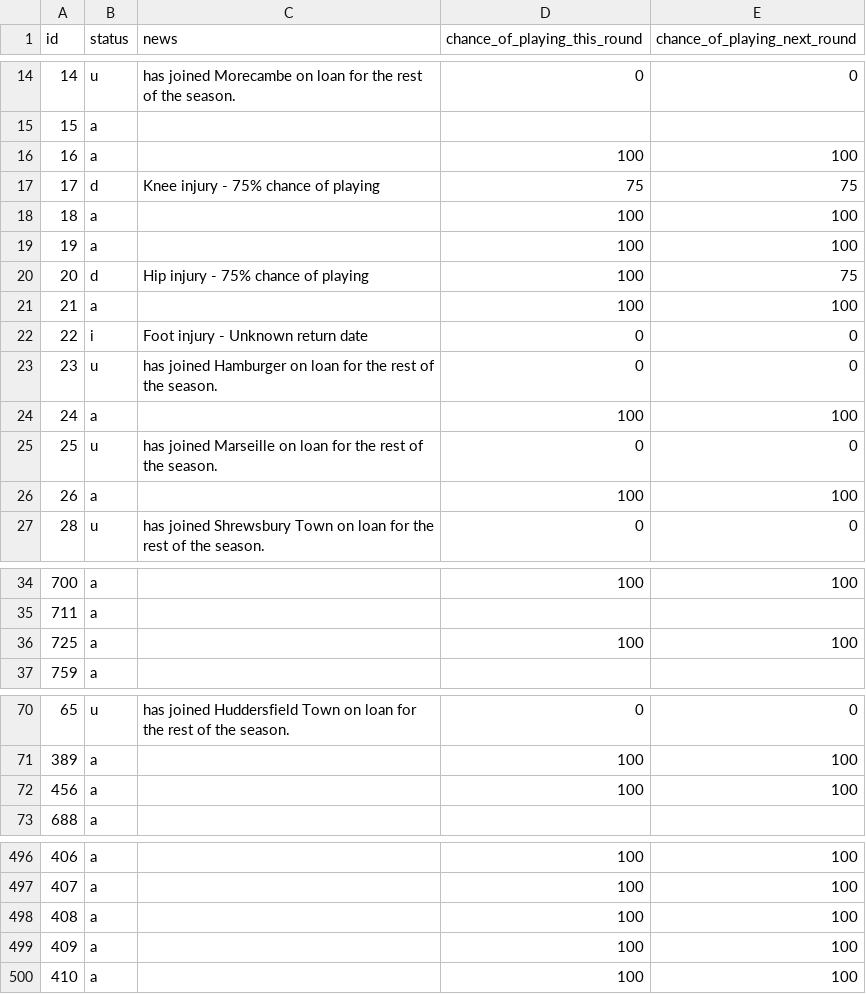
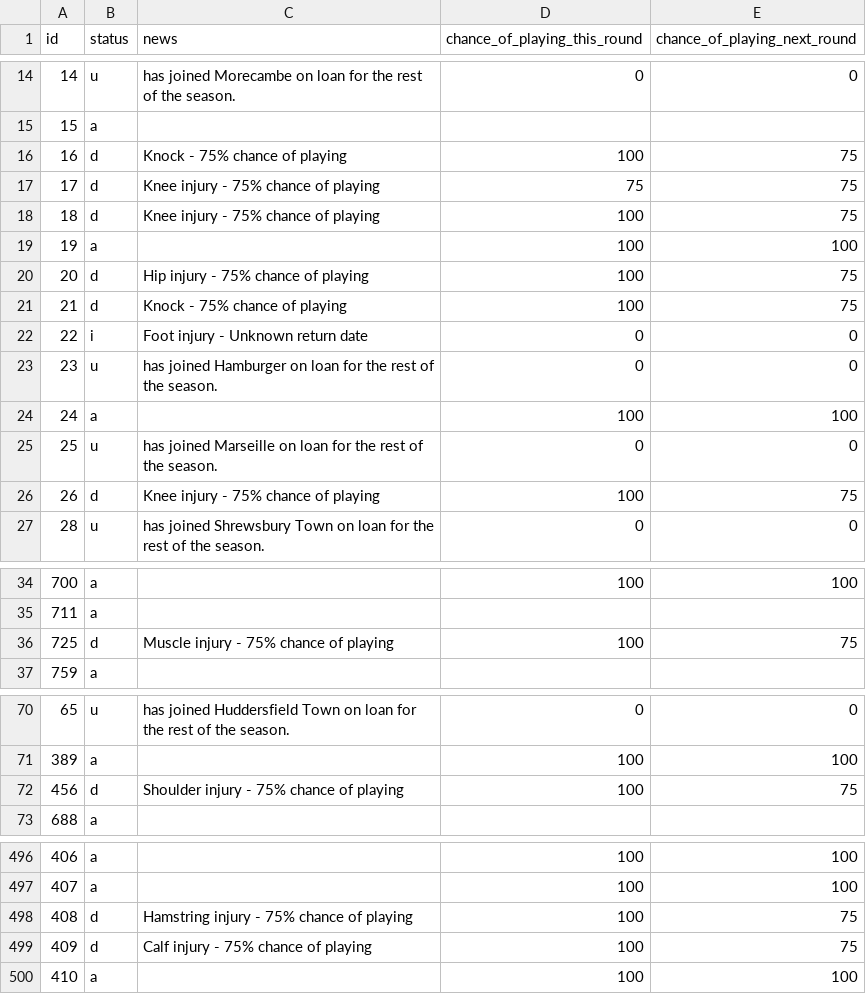
Before and after one commit to Niceiyke/fantasy-football-manager-data, a CSV file: data/2025-26/gws/status32.csv, drawn as a sheet; only a part is shown, gaps mark what is left out; the diff covers the shown part only.

```diff
--- a/data/2025-26/gws/status32.csv
+++ b/data/2025-26/gws/status32.csv
@@ -15,8 +15,8 @@ id,status,news,chance_of_playing_this_round,chance_of_playing_next_round
 15,a,,,
-16,a,,100,100
+16,d,Knock - 75% chance of playing,100,75
 17,d,Knee injury - 75% chance of playing,75,75
-18,a,,100,100
+18,d,Knee injury - 75% chance of playing,100,75
 19,a,,100,100
 20,d,Hip injury - 75% chance of playing,100,75
-21,a,,100,100
+21,d,Knock - 75% chance of playing,100,75
 22,i,Foot injury - Unknown return date,0,0
@@ -25,3 +25,3 @@ id,status,news,chance_of_playing_this_round,chance_of_playing_next_round
 25,u,has joined Marseille on loan for the rest of the season.,0,0
-26,a,,100,100
+26,d,Knee injury - 75% chance of playing,100,75
 28,u,has joined Shrewsbury Town on loan for the rest of the season.,0,0
@@ -35,3 +35,3 @@ id,status,news,chance_of_playing_this_round,chance_of_playing_next_round
 711,a,,,
-725,a,,100,100
+725,d,Muscle injury - 75% chance of playing,100,75
 759,a,,,
@@ -71,3 +71,3 @@ id,status,news,chance_of_playing_this_round,chance_of_playing_next_round
 389,a,,100,100
-456,a,,100,100
+456,d,Shoulder injury - 75% chance of playing,100,75
 688,a,,,
@@ -497,4 +497,4 @@ id,status,news,chance_of_playing_this_round,chance_of_playing_next_round
 407,a,,100,100
-408,a,,100,100
-409,a,,100,100
+408,d,Hamstring injury - 75% chance of playing,100,75
+409,d,Calf injury - 75% chance of playing,100,75
 410,a,,100,100
```
Also changed, not shown: 21 edited cells elsewhere in this file, data/2025-26/gws/ownership32.csv, data/2025-26/gws/xP32.csv.
